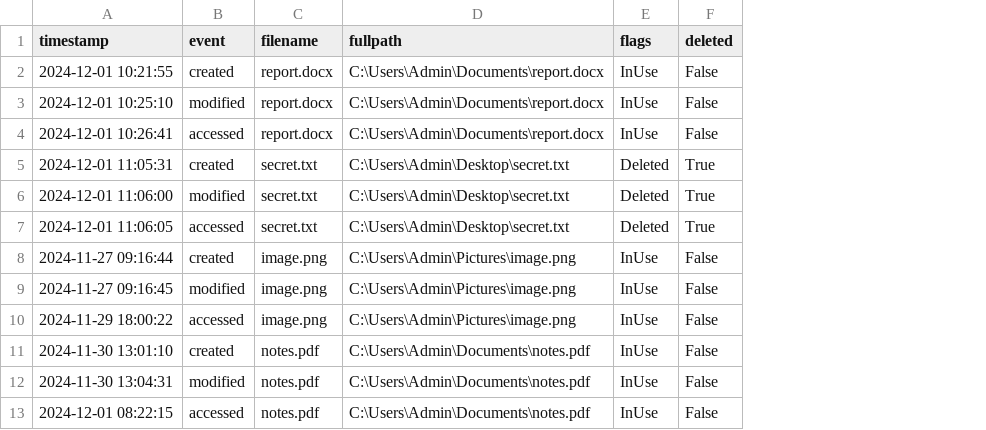
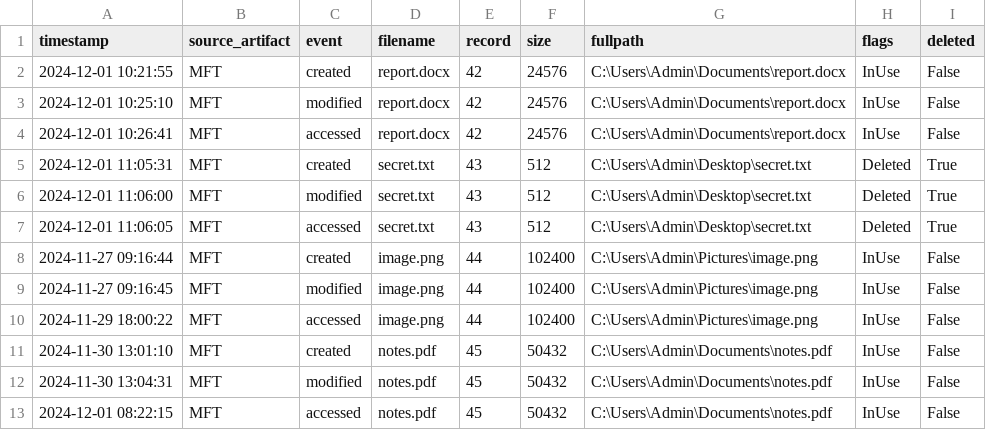
Before and after one commit to pranjalthakur294-arch/forensics-project, a CSV file: disk_forensics/mft_timeline.csv, drawn as a sheet; the diff names each change by its address in the sheet, - before the commit and + after, or states it on an @@ line.

```diff
--- a/disk_forensics/mft_timeline.csv
+++ b/disk_forensics/mft_timeline.csv
+column B (source_artifact), rows 2-13: all MFT
+column E (record), rows 2-13: 42 | 42 | 42 | 43 | 43 | 43 | 44 | 44 | 44 | 45 | 45 | 45
+column F (size), rows 2-13: 24576 | 24576 | 24576 | 512 | 512 | 512 | 102400 | 102400 | 102400 | 50432 | 50432 | 50432
```
Also changed, not shown: disk_forensics/merged.csv, disk_forensics/mft_report.csv, 34 other files.
